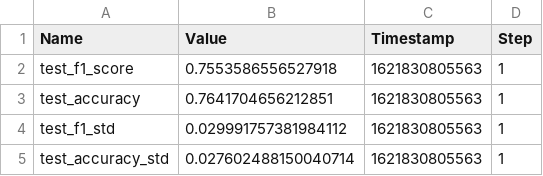
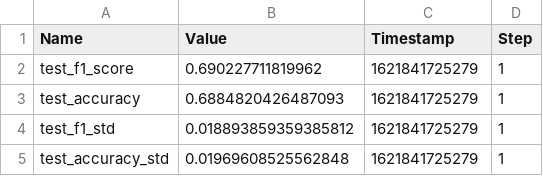
Before and after one commit to whatevernevermindbro/nl2ml-mirror, a CSV file: metrics.csv, drawn as a sheet.

```diff
--- a/metrics.csv
+++ b/metrics.csv
@@ -1,5 +1,5 @@
 Name,Value,Timestamp,Step
-"test_f1_score",0.7553586556527918,1621830805563,1
-"test_accuracy",0.7641704656212851,1621830805563,1
-"test_f1_std",0.029991757381984112,1621830805563,1
-"test_accuracy_std",0.027602488150040714,1621830805563,1
+"test_f1_score",0.690227711819962,1621841725279,1
+"test_accuracy",0.6884820426487093,1621841725279,1
+"test_f1_std",0.018893859359385812,1621841725279,1
+"test_accuracy_std",0.01969608525562848,1621841725279,1
```
Also changed, not shown: 1 other file.
